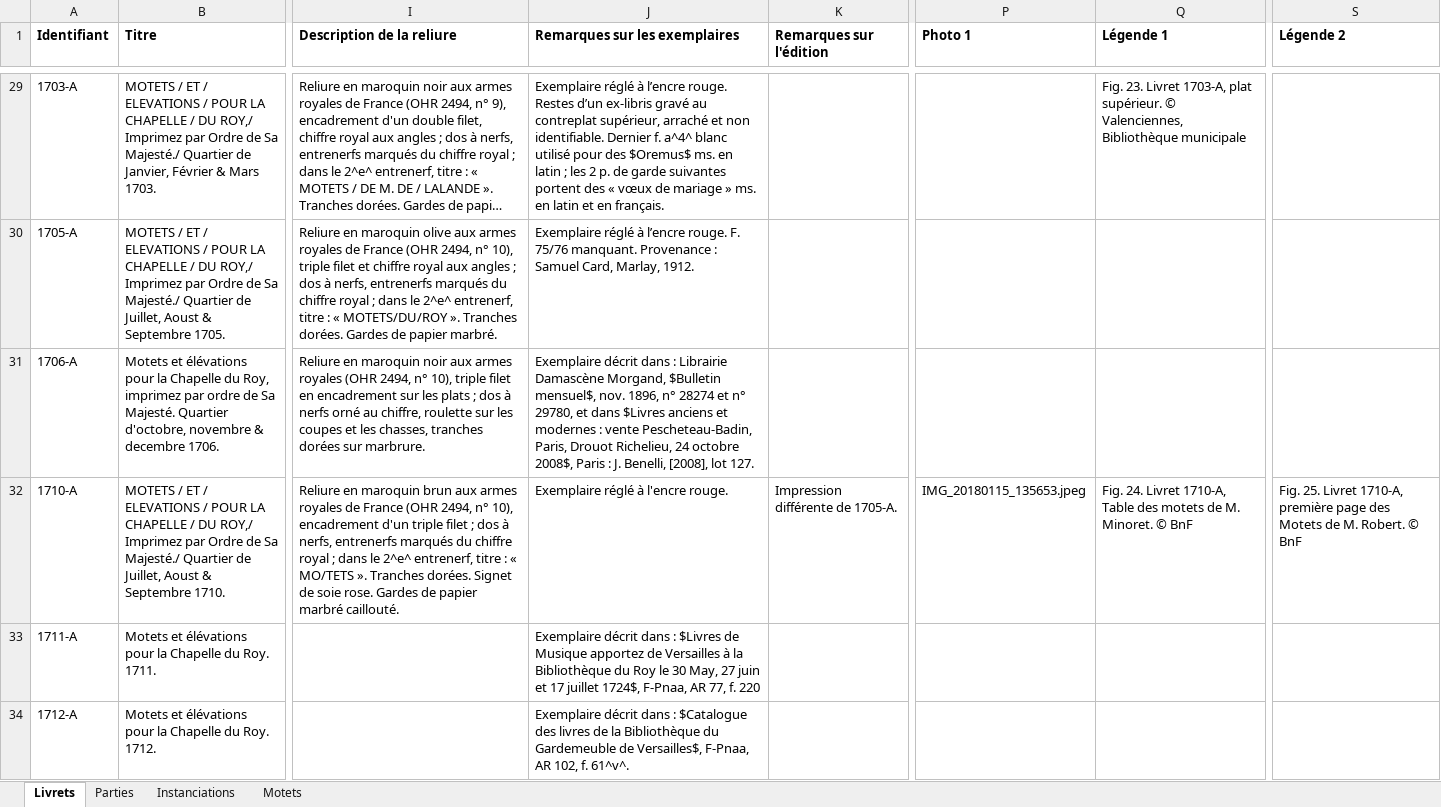
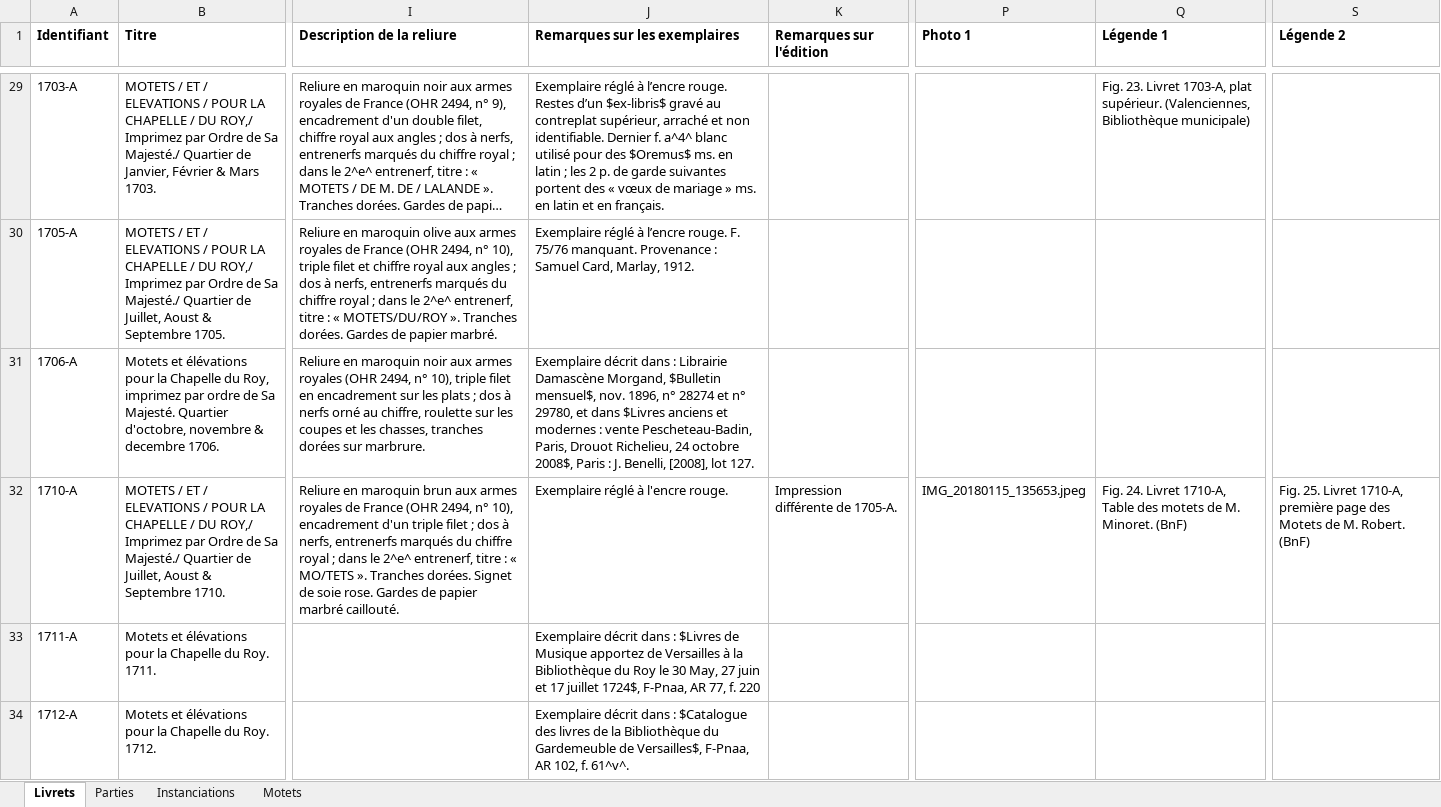
Before and after one commit to Amleth/SHERLOCK, an Excel workbook: sources/catalogues-des-livres-du-roi/Fichier livrets-1660-1714-V9.xlsx, sheet Livrets, drawn as a sheet; only a part is shown, gaps mark what is left out; long unchanged cells end in …; values as stored, in another font and other column widths than the file's, no borders; the diff covers the shown part only; the diff names each change by its address in the sheet, - before the commit and + after, or states it on an @@ line.

```diff
--- a/sources/catalogues-des-livres-du-roi/Fichier livrets-1660-1714-V9.xlsx (sheet Livrets)
+++ b/sources/catalogues-des-livres-du-roi/Fichier livrets-1660-1714-V9.xlsx (sheet Livrets)
-J29 (Remarques sur les exemplaires): …Restes d’un ex-libris gravé au…
+J29 (Remarques sur les exemplaires): …Restes d’un $ex-libris$ gravé au…
-Q29 (Légende 1): …plat supérieur. © Valenciennes, Bibliothèque municipale
+Q29 (Légende 1): …plat supérieur. (Valenciennes, Bibliothèque municipale)
-Q32 (Légende 1): …M. Minoret. © BnF
+Q32 (Légende 1): …M. Minoret. (BnF)
-S32 (Légende 2): …M. Robert. © BnF
+S32 (Légende 2): …M. Robert. (BnF)
```
Also changed, not shown: 30 edited cells elsewhere in this sheet, sources/catalogues-des-livres-du-roi/Fichier livrets-1725-1792-V9.xlsx, 13 other files.
